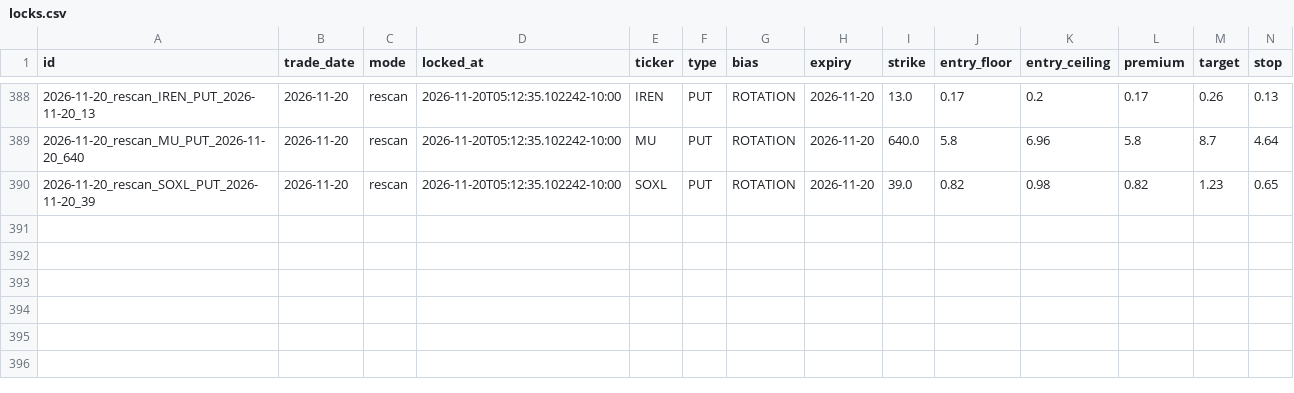
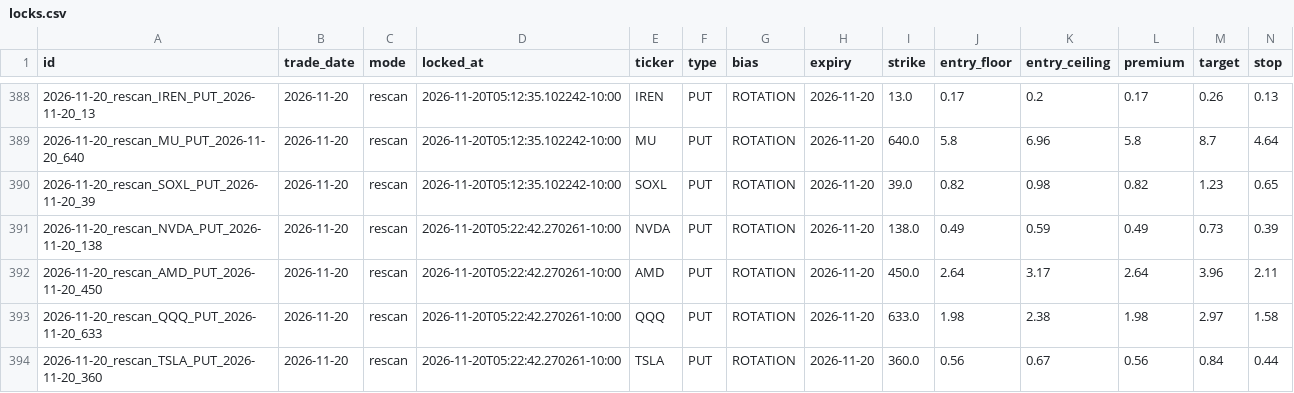
Before and after one commit to Seed808/theesness-market, a CSV file: ledger/locks.csv, drawn as a sheet; only a part is shown, gaps mark what is left out; rows hold the shown columns only; the diff names each change by its address in the sheet, - before the commit and + after, or states it on an @@ line.

Commit message:
ledger: 2026-11-20T15:24Z

```diff
--- a/ledger/locks.csv
+++ b/ledger/locks.csv
+row 391: 2026-11-20_rescan_NVDA_PUT_2026-11-20_138 | 2026-11-20 | rescan | 2026-11-20T05:22:42.270261-10:00 | NVDA | PUT | ROTATION | 2026-11-20 | 138.0 | 0.49 | 0.59 | 0.49 | 0.73 | 0.39
+row 392: 2026-11-20_rescan_AMD_PUT_2026-11-20_450 | 2026-11-20 | rescan | 2026-11-20T05:22:42.270261-10:00 | AMD | PUT | ROTATION | 2026-11-20 | 450.0 | 2.64 | 3.17 | 2.64 | 3.96 | 2.11
+row 393: 2026-11-20_rescan_QQQ_PUT_2026-11-20_633 | 2026-11-20 | rescan | 2026-11-20T05:22:42.270261-10:00 | QQQ | PUT | ROTATION | 2026-11-20 | 633.0 | 1.98 | 2.38 | 1.98 | 2.97 | 1.58
+row 394: 2026-11-20_rescan_TSLA_PUT_2026-11-20_360 | 2026-11-20 | rescan | 2026-11-20T05:22:42.270261-10:00 | TSLA | PUT | ROTATION | 2026-11-20 | 360.0 | 0.56 | 0.67 | 0.56 | 0.84 | 0.44
```
Also changed, not shown: ledger/grades_t1.csv, ledger/watch_grades.csv, 8 other files.
